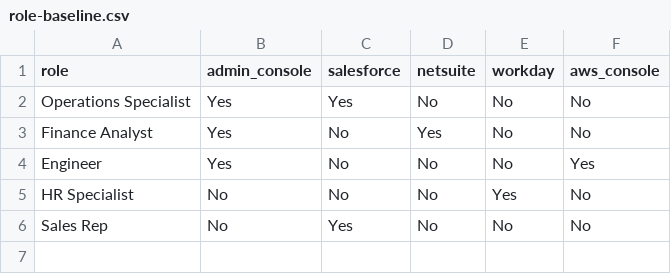
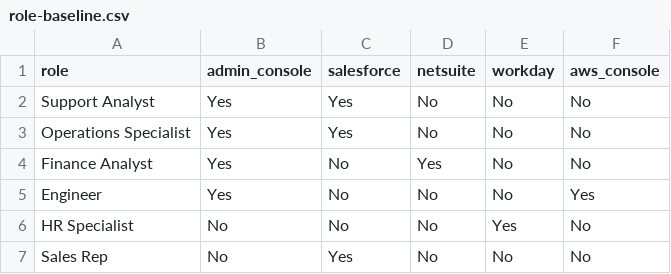
Before and after one commit to jamesenewman/cybersecurity-portfolio, a CSV file: jml-workflow/role-baseline.csv, drawn as a sheet.

Commit message:
Update role-baseline.csv

```diff
--- a/jml-workflow/role-baseline.csv
+++ b/jml-workflow/role-baseline.csv
@@ -1,2 +1,3 @@
 role,admin_console,salesforce,netsuite,workday,aws_console
+Support Analyst,Yes,Yes,No,No,No
 Operations Specialist,Yes,Yes,No,No,No
```
